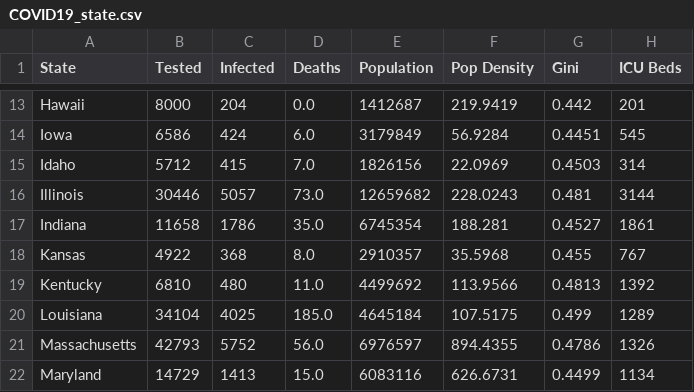
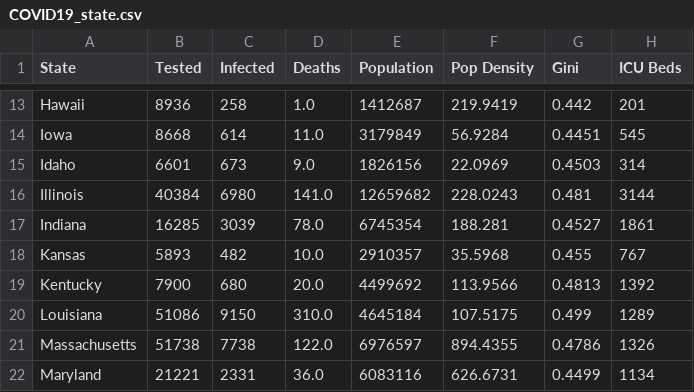
Before and after one commit to UncleGedd/COVID19-US-States-EDA, a CSV file: COVID19_state.csv, drawn as a sheet; only a part is shown, gaps mark what is left out; the diff covers the shown part only; the diff names each change by its address in the sheet, - before the commit and + after, or states it on an @@ line.

```diff
--- a/COVID19_state.csv
+++ b/COVID19_state.csv
-B13 (Tested): 8000
+B13 (Tested): 8936
-C13 (Infected): 204
+C13 (Infected): 258
-D13 (Deaths): 0.0
+D13 (Deaths): 1.0
-B14 (Tested): 6586
+B14 (Tested): 8668
-C14 (Infected): 424
+C14 (Infected): 614
-D14 (Deaths): 6.0
+D14 (Deaths): 11.0
-B15 (Tested): 5712
+B15 (Tested): 6601
-C15 (Infected): 415
+C15 (Infected): 673
-D15 (Deaths): 7.0
+D15 (Deaths): 9.0
-B16 (Tested): 30446
+B16 (Tested): 40384
-C16 (Infected): 5057
+C16 (Infected): 6980
-D16 (Deaths): 73.0
+D16 (Deaths): 141.0
-B17 (Tested): 11658
+B17 (Tested): 16285
-C17 (Infected): 1786
+C17 (Infected): 3039
-D17 (Deaths): 35.0
+D17 (Deaths): 78.0
-B18 (Tested): 4922
+B18 (Tested): 5893
-C18 (Infected): 368
+C18 (Infected): 482
-D18 (Deaths): 8.0
+D18 (Deaths): 10.0
-B19 (Tested): 6810
+B19 (Tested): 7900
-C19 (Infected): 480
+C19 (Infected): 680
-D19 (Deaths): 11.0
+D19 (Deaths): 20.0
-B20 (Tested): 34104
+B20 (Tested): 51086
-C20 (Infected): 4025
+C20 (Infected): 9150
-D20 (Deaths): 185.0
+D20 (Deaths): 310.0
-B21 (Tested): 42793
+B21 (Tested): 51738
-C21 (Infected): 5752
+C21 (Infected): 7738
-D21 (Deaths): 56.0
+D21 (Deaths): 122.0
-B22 (Tested): 14729
+B22 (Tested): 21221
-C22 (Infected): 1413
+C22 (Infected): 2331
-D22 (Deaths): 15.0
+D22 (Deaths): 36.0
```
Also changed, not shown: 117 edited cells elsewhere in this file, 3 other files.
